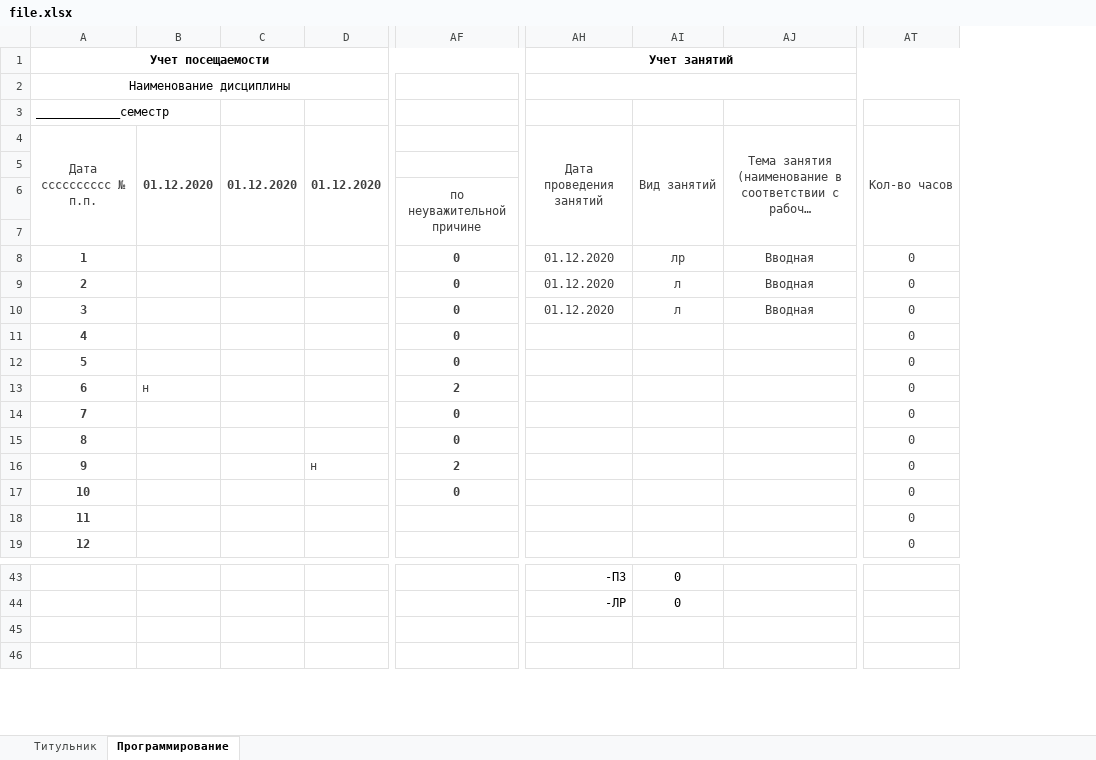
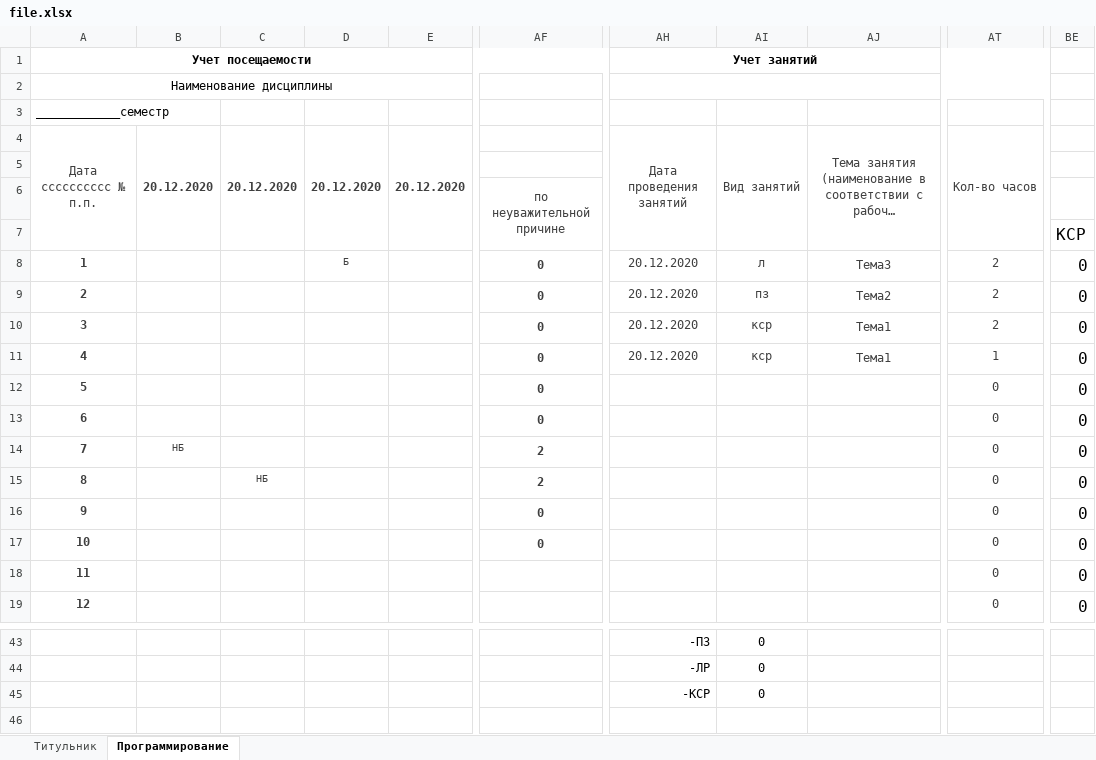
Before and after one commit to alexmelk/Eljur, an Excel workbook: Eljur/file.xlsx, sheet Программирование, drawn as a sheet; only a part is shown, gaps mark what is left out; long unchanged cells end in …; values as stored, in another font and other column widths than the file's, no borders; removed rows and columns are numbered as before the commit, all else as after; the diff covers the shown part only; the diff names each change by its address in the sheet, - before the commit and + after, or states it on an @@ line.

```diff
--- a/Eljur/file.xlsx (sheet Программирование)
+++ b/Eljur/file.xlsx (sheet Программирование)
-column B, rows 4-13: 01.12.2020 |  |  |  |  |  |  |  |  | н
-column C, row 4: 01.12.2020
-column D, rows 4-16: 01.12.2020 |  |  |  |  |  |  |  |  |  |  |  | н
+column B, rows 4-14: 20.12.2020 |  |  |  |  |  |  |  |  |  | НБ
+column C, rows 4-15: 20.12.2020 |  |  |  |  |  |  |  |  |  |  | НБ
+column D, rows 4-8: 20.12.2020 |  |  |  | Б
+column E, row 4: 20.12.2020
+column BE, rows 7-19: КСР | 0 | 0 | 0 | 0 | 0 | 0 | 0 | 0 | 0 | 0 | 0 | 0
-AH8:AH10: 01.12.2020
+AH8:AH10: 20.12.2020
-AI8: лр
+AI8: л
-AJ8: Вводная
+AJ8: Тема3
-AT8:AT10: 0
+AT8:AT10: 2
-AI9: л
+AI9: пз
-AJ9: Вводная
+AJ9: Тема2
-AI10: л
+AI10: кср
-AJ10: Вводная
+AJ10: Тема1
-AH11: (empty)
+AH11: 20.12.2020
-AI11: (empty)
+AI11: кср
-AJ11: (empty)
+AJ11: Тема1
-AT11: 0
+AT11: 1
-AF13: 2
+AF13: 0
-AF14:AF15: 0
+AF14:AF15: 2
-AF16: 2
+AF16: 0
-AH45: (empty)
+AH45: -КСР
-AI45: (empty)
+AI45: 0
```
Also changed, not shown: 1 removed column and 1 edited cell elsewhere in this sheet, formulas that keep their value, Eljur/template.xlsx, 11 other files.
